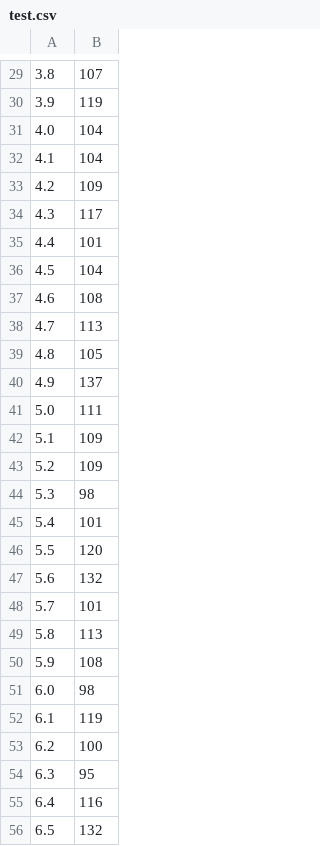
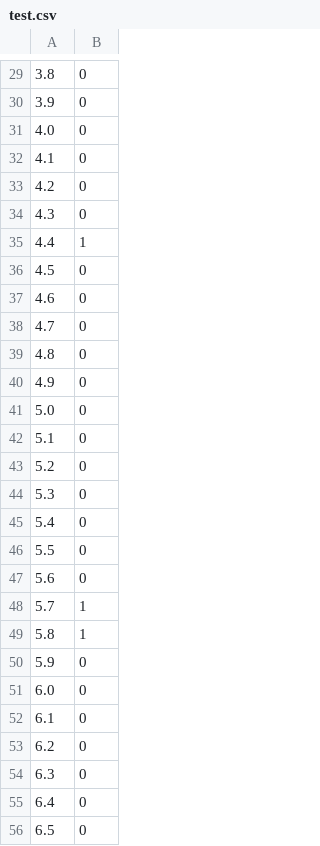
Before and after one commit to Terazeus/sort-students, a CSV file: test.csv, drawn as a sheet; only a part is shown, gaps mark what is left out; the diff covers the shown part only.

```diff
--- a/test.csv
+++ b/test.csv
@@ -29,28 +29,28 @@
-3.8; 107
-3.9; 119
-4.0; 104
-4.1; 104
-4.2; 109
-4.3; 117
-4.4; 101
-4.5; 104
-4.6; 108
-4.7; 113
-4.8; 105
-4.9; 137
-5.0; 111
-5.1; 109
-5.2; 109
-5.3; 98
-5.4; 101
-5.5; 120
-5.6; 132
-5.7; 101
-5.8; 113
-5.9; 108
-6.0; 98
-6.1; 119
-6.2; 100
-6.3; 95
-6.4; 116
-6.5; 132
+3.8; 0
+3.9; 0
+4.0; 0
+4.1; 0
+4.2; 0
+4.3; 0
+4.4; 1
+4.5; 0
+4.6; 0
+4.7; 0
+4.8; 0
+4.9; 0
+5.0; 0
+5.1; 0
+5.2; 0
+5.3; 0
+5.4; 0
+5.5; 0
+5.6; 0
+5.7; 1
+5.8; 1
+5.9; 0
+6.0; 0
+6.1; 0
+6.2; 0
+6.3; 0
+6.4; 0
+6.5; 0
```
Also changed, not shown: 63 edited cells elsewhere in this file, 2 other files.
